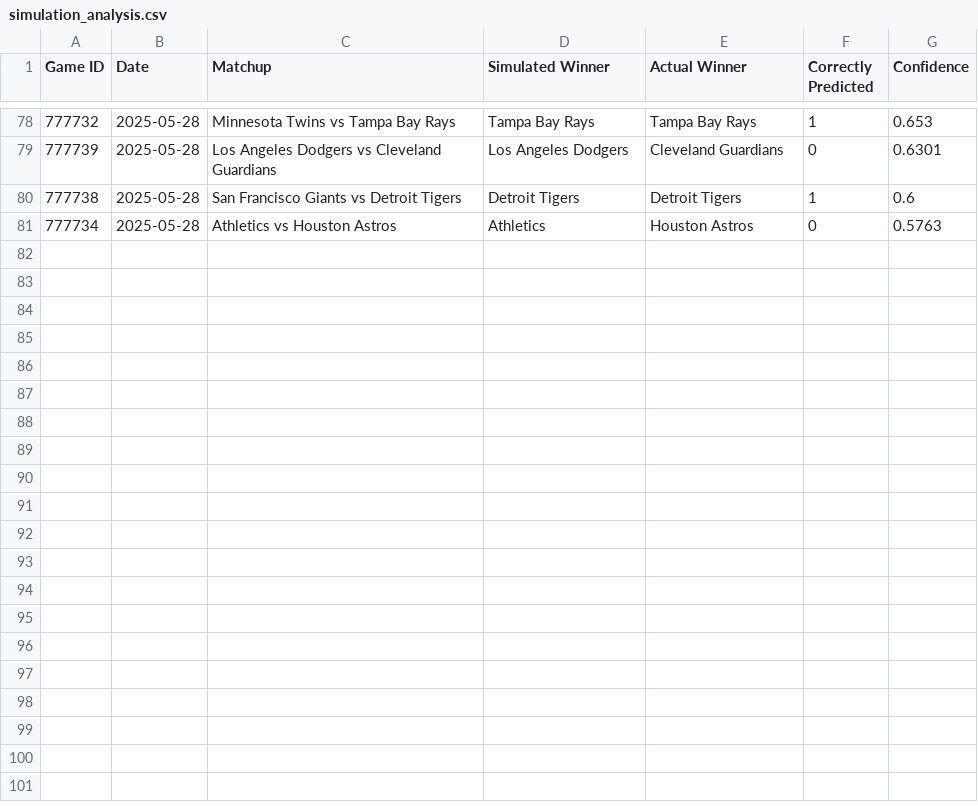
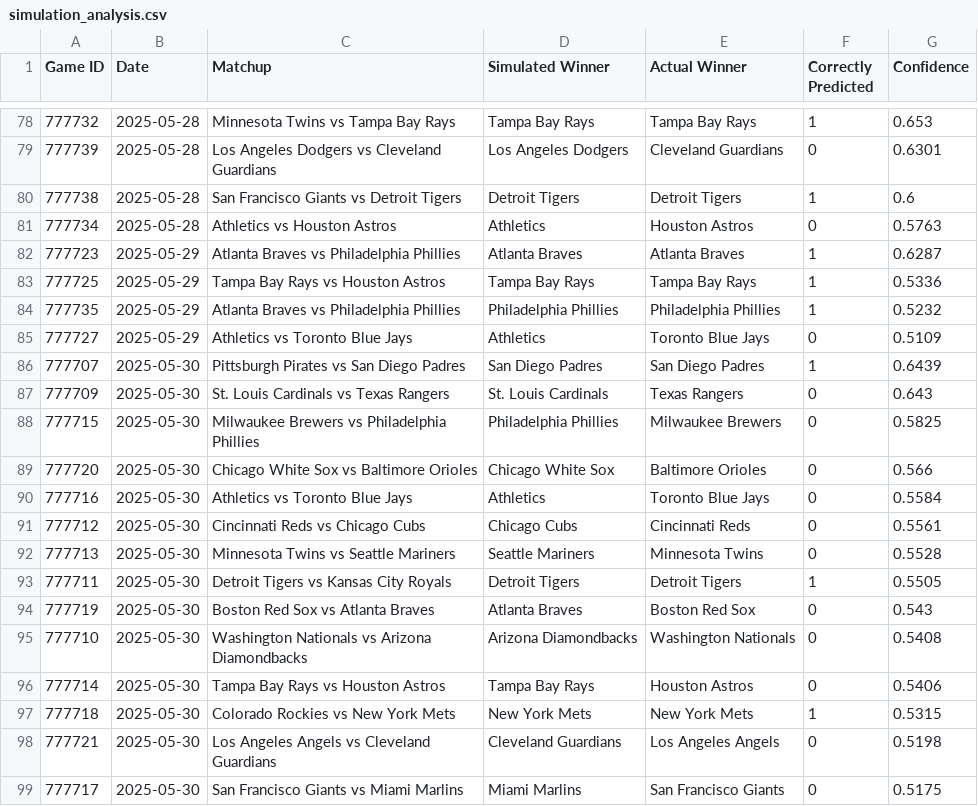
Before and after one commit to jbhemm10/MLB_game_sim, a CSV file: simulation_analysis.csv, drawn as a sheet; only a part is shown, gaps mark what is left out.

```diff
--- a/simulation_analysis.csv
+++ b/simulation_analysis.csv
@@ -81 +81,19 @@ Game ID,Date,Matchup,Simulated Winner,Actual Winner,Correctly Predicted,Confiden
 777734,2025-05-28,Athletics vs Houston Astros,Athletics,Houston Astros,0,0.5763
+777723,2025-05-29,Atlanta Braves vs Philadelphia Phillies,Atlanta Braves,Atlanta Braves,1,0.6287
+777725,2025-05-29,Tampa Bay Rays vs Houston Astros,Tampa Bay Rays,Tampa Bay Rays,1,0.5336
+777735,2025-05-29,Atlanta Braves vs Philadelphia Phillies,Philadelphia Phillies,Philadelphia Phillies,1,0.5232
+777727,2025-05-29,Athletics vs Toronto Blue Jays,Athletics,Toronto Blue Jays,0,0.5109
+777707,2025-05-30,Pittsburgh Pirates vs San Diego Padres,San Diego Padres,San Diego Padres,1,0.6439
+777709,2025-05-30,St. Louis Cardinals vs Texas Rangers,St. Louis Cardinals,Texas Rangers,0,0.643
+777715,2025-05-30,Milwaukee Brewers vs Philadelphia Phillies,Philadelphia Phillies,Milwaukee Brewers,0,0.5825
+777720,2025-05-30,Chicago White Sox vs Baltimore Orioles,Chicago White Sox,Baltimore Orioles,0,0.566
+777716,2025-05-30,Athletics vs Toronto Blue Jays,Athletics,Toronto Blue Jays,0,0.5584
+777712,2025-05-30,Cincinnati Reds vs Chicago Cubs,Chicago Cubs,Cincinnati Reds,0,0.5561
+777713,2025-05-30,Minnesota Twins vs Seattle Mariners,Seattle Mariners,Minnesota Twins,0,0.5528
+777711,2025-05-30,Detroit Tigers vs Kansas City Royals,Detroit Tigers,Detroit Tigers,1,0.5505
+777719,2025-05-30,Boston Red Sox vs Atlanta Braves,Atlanta Braves,Boston Red Sox,0,0.543
+777710,2025-05-30,Washington Nationals vs Arizona Diamondbacks,Arizona Diamondbacks,Washington Nationals,0,0.5408
+777714,2025-05-30,Tampa Bay Rays vs Houston Astros,Tampa Bay Rays,Houston Astros,0,0.5406
+777718,2025-05-30,Colorado Rockies vs New York Mets,New York Mets,New York Mets,1,0.5315
+777721,2025-05-30,Los Angeles Angels vs Cleveland Guardians,Cleveland Guardians,Los Angeles Angels,0,0.5198
+777717,2025-05-30,San Francisco Giants vs Miami Marlins,Miami Marlins,San Francisco Giants,0,0.5175
```
Also changed, not shown: player_data/2025_hitters_data.csv, player_data/2025_pitchers_data.csv, 8 other files.
